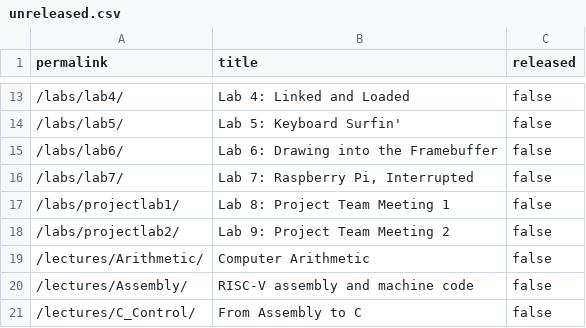
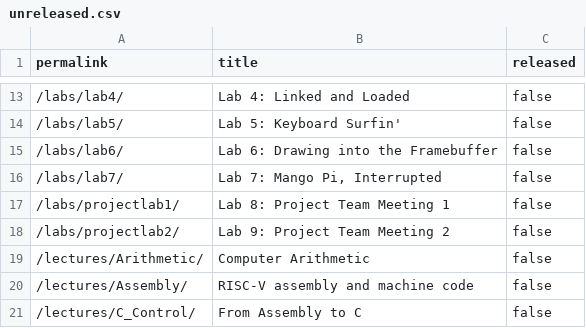
Before and after one commit to cs107e/cs107e.github.io, a CSV file: _data/unreleased.csv, drawn as a sheet; only a part is shown, gaps mark what is left out.

```diff
--- a/_data/unreleased.csv
+++ b/_data/unreleased.csv
@@ -15,3 +15,3 @@ permalink,title,released
 "/labs/lab6/","Lab 6: Drawing into the Framebuffer",false
-"/labs/lab7/","Lab 7: Raspberry Pi, Interrupted",false
+"/labs/lab7/","Lab 7: Mango Pi, Interrupted",false
 "/labs/projectlab1/","Lab 8: Project Team Meeting 1",false
```
Also changed, not shown: 3 other files.
